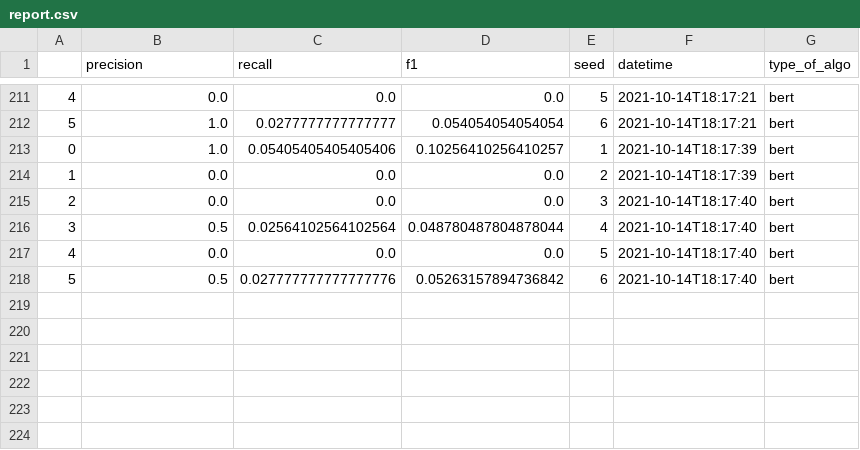
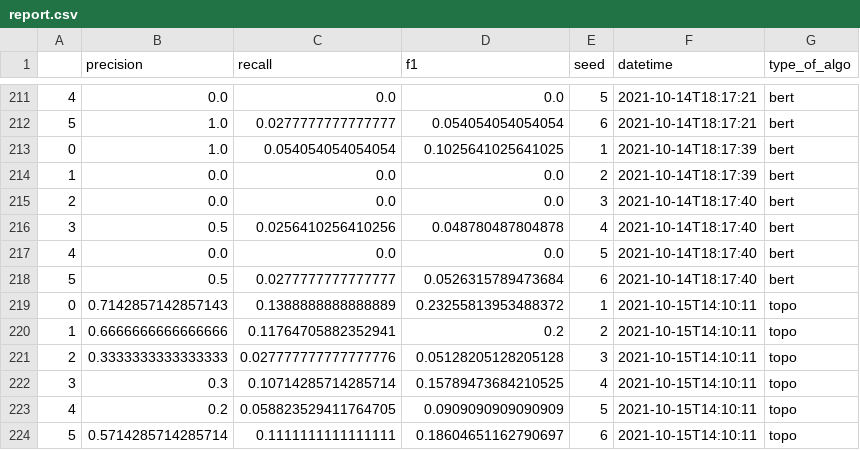
Before and after one commit to medialab/graines, a CSV file: pipeline ML/report.csv, drawn as a sheet; only a part is shown, gaps mark what is left out.

```diff
--- a/pipeline ML/report.csv
+++ b/pipeline ML/report.csv
@@ -212,7 +212,13 @@
 5,1.0,0.0277777777777777,0.054054054054054,6,2021-10-14T18:17:21,bert
-0,1.0,0.05405405405405406,0.10256410256410257,1,2021-10-14T18:17:39,bert
+0,1.0,0.054054054054054,0.1025641025641025,1,2021-10-14T18:17:39,bert
 1,0.0,0.0,0.0,2,2021-10-14T18:17:39,bert
 2,0.0,0.0,0.0,3,2021-10-14T18:17:40,bert
-3,0.5,0.02564102564102564,0.048780487804878044,4,2021-10-14T18:17:40,bert
+3,0.5,0.0256410256410256,0.048780487804878,4,2021-10-14T18:17:40,bert
 4,0.0,0.0,0.0,5,2021-10-14T18:17:40,bert
-5,0.5,0.027777777777777776,0.05263157894736842,6,2021-10-14T18:17:40,bert
+5,0.5,0.0277777777777777,0.0526315789473684,6,2021-10-14T18:17:40,bert
+0,0.7142857142857143,0.1388888888888889,0.23255813953488372,1,2021-10-15T14:10:11,topo
+1,0.6666666666666666,0.11764705882352941,0.2,2,2021-10-15T14:10:11,topo
+2,0.3333333333333333,0.027777777777777776,0.05128205128205128,3,2021-10-15T14:10:11,topo
+3,0.3,0.10714285714285714,0.15789473684210525,4,2021-10-15T14:10:11,topo
+4,0.2,0.058823529411764705,0.0909090909090909,5,2021-10-15T14:10:11,topo
+5,0.5714285714285714,0.1111111111111111,0.18604651162790697,6,2021-10-15T14:10:11,topo
```
Also changed, not shown: 7 other files.
